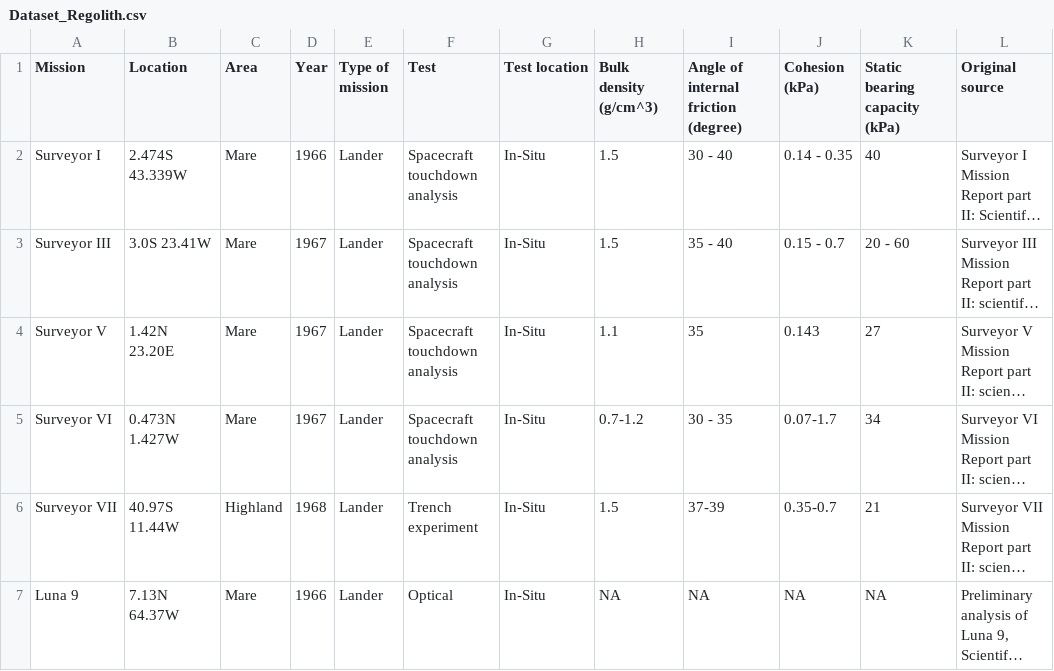
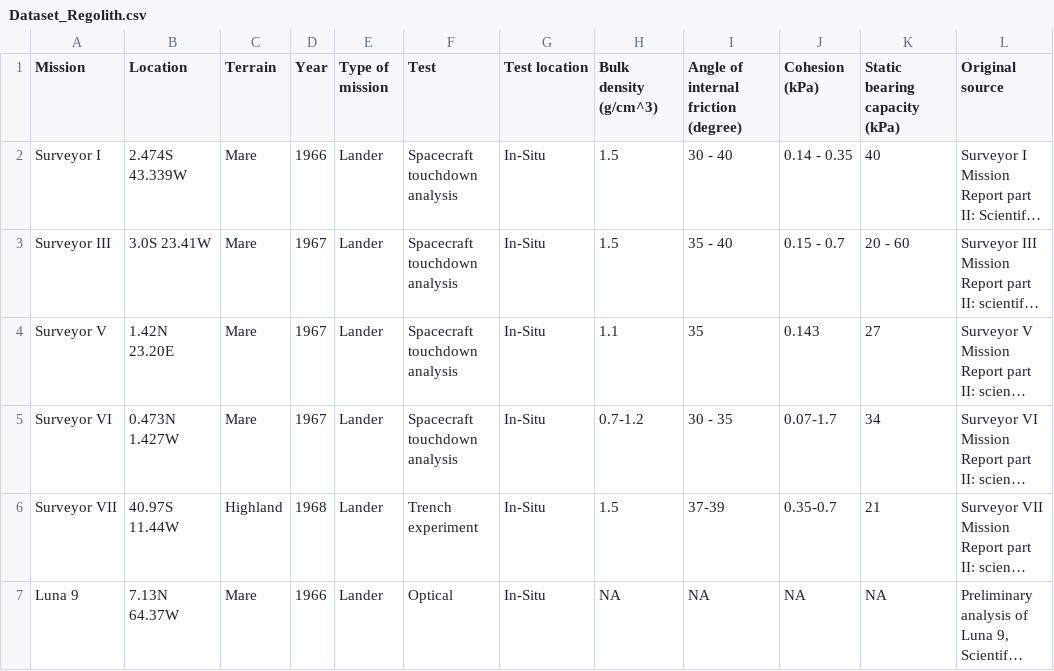
Before and after one commit to leoniegasteiner/Lunar-Regolith-Database, a CSV file: Dataset_Regolith.csv, drawn as a sheet; only a part is shown; long unchanged cells end in …; the diff names each change by its address in the sheet, - before the commit and + after, or states it on an @@ line.

Commit message:
Terrain and mission categories

```diff
--- a/Dataset_Regolith.csv
+++ b/Dataset_Regolith.csv
-C1: Area
+C1: Terrain
```
Also changed, not shown: Dataset_Regolith_plots.csv, 1 other file.
